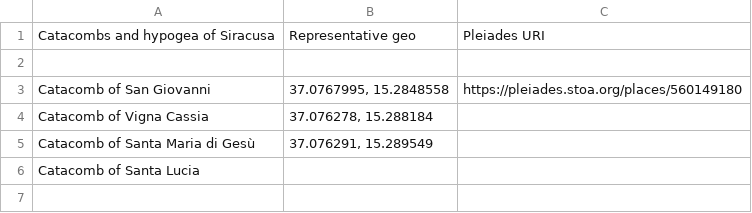
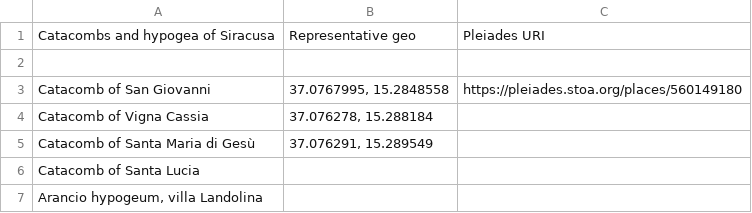
Before and after one commit to ISicily/ISicily, a CSV file: catacombs.csv, drawn as a sheet.

Commit message:
added location

```diff
--- a/catacombs.csv
+++ b/catacombs.csv
@@ -6 +6,2 @@ Catacomb of Santa Maria di Gesù,"37.076291, 15.289549",
 Catacomb of Santa Lucia,,
+"Arancio hypogeum, villa Landolina",,
```
